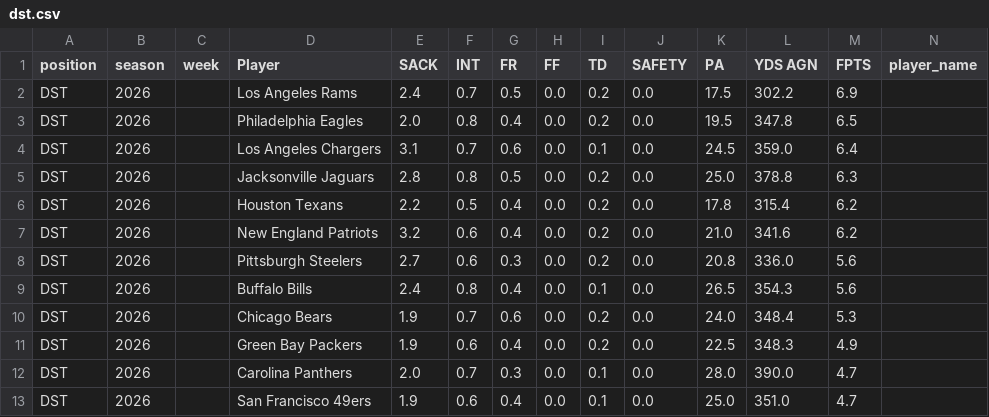
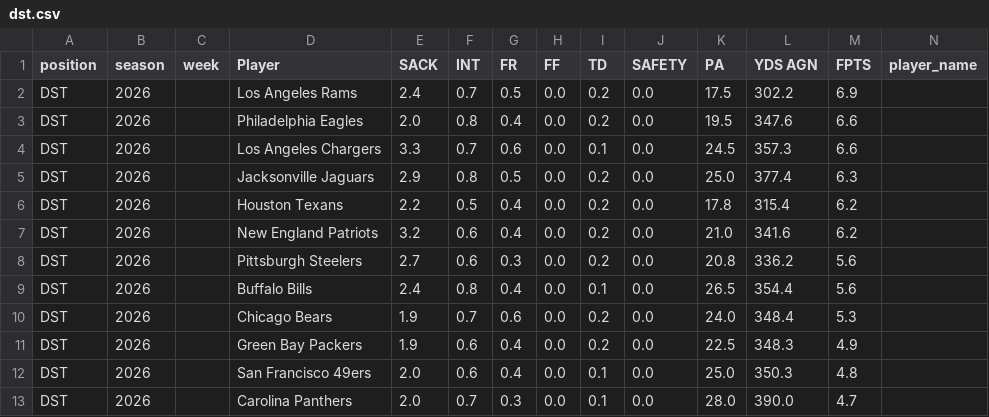
Before and after one commit to KoBeWa/fantasypros-projections, a CSV file: data/2026/week_current/dst.csv, drawn as a sheet; only a part is shown; removed rows and columns are numbered as before the commit, all else as after; rows hold the shown columns only; the diff names each change by its address in the sheet, - before the commit and + after, or states it on an @@ line.

```diff
--- a/data/2026/week_current/dst.csv
+++ b/data/2026/week_current/dst.csv
-L3 (YDS AGN): 347.8
+L3 (YDS AGN): 347.6
-M3 (FPTS): 6.5
+M3 (FPTS): 6.6
-E4 (SACK): 3.1
+E4 (SACK): 3.3
-L4 (YDS AGN): 359.0
+L4 (YDS AGN): 357.3
-M4 (FPTS): 6.4
+M4 (FPTS): 6.6
-E5 (SACK): 2.8
+E5 (SACK): 2.9
-L5 (YDS AGN): 378.8
+L5 (YDS AGN): 377.4
-L8 (YDS AGN): 336.0
+L8 (YDS AGN): 336.2
-L9 (YDS AGN): 354.3
+L9 (YDS AGN): 354.4
+row 12: DST | 2026 |  | San Francisco 49ers | 2.0 | 0.6 | 0.4 | 0.0 | 0.1 | 0.0 | 25.0 | 350.3 | 4.8
-row 13: DST | 2026 |  | San Francisco 49ers | 1.9 | 0.6 | 0.4 | 0.0 | 0.1 | 0.0 | 25.0 | 351.0 | 4.7
```
Also changed, not shown: data/2026/week_current/k.csv, data/2026/week_current/qb.csv, 3 other files.
